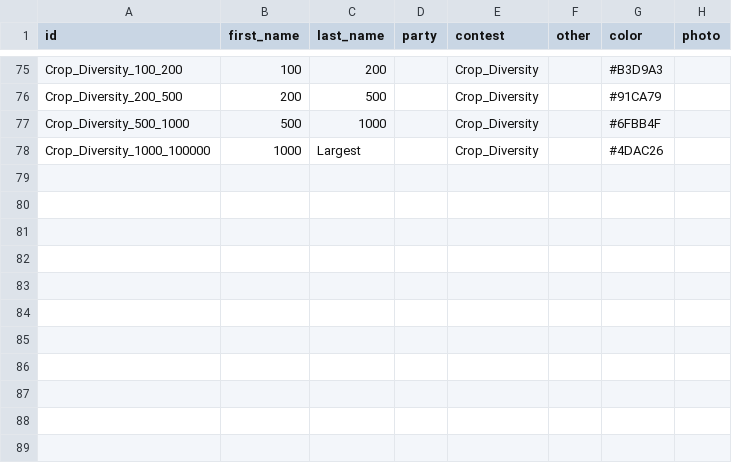
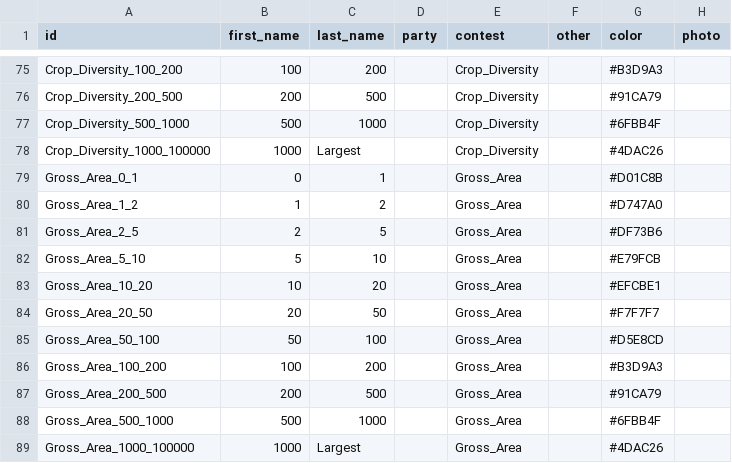
Before and after one commit to elhohn/global-farmsize-app, a CSV file: data/candidates.csv, drawn as a sheet; only a part is shown, gaps mark what is left out; the diff names each change by its address in the sheet, - before the commit and + after, or states it on an @@ line.

```diff
--- a/data/candidates.csv
+++ b/data/candidates.csv
+row 79: Gross_Area_0_1 | 0 | 1 |  | Gross_Area |  | #D01C8B
+row 80: Gross_Area_1_2 | 1 | 2 |  | Gross_Area |  | #D747A0
+row 81: Gross_Area_2_5 | 2 | 5 |  | Gross_Area |  | #DF73B6
+row 82: Gross_Area_5_10 | 5 | 10 |  | Gross_Area |  | #E79FCB
+row 83: Gross_Area_10_20 | 10 | 20 |  | Gross_Area |  | #EFCBE1
+row 84: Gross_Area_20_50 | 20 | 50 |  | Gross_Area |  | #F7F7F7
+row 85: Gross_Area_50_100 | 50 | 100 |  | Gross_Area |  | #D5E8CD
+row 86: Gross_Area_100_200 | 100 | 200 |  | Gross_Area |  | #B3D9A3
+row 87: Gross_Area_200_500 | 200 | 500 |  | Gross_Area |  | #91CA79
+row 88: Gross_Area_500_1000 | 500 | 1000 |  | Gross_Area |  | #6FBB4F
+row 89: Gross_Area_1000_100000 | 1000 | Largest |  | Gross_Area |  | #4DAC26
```
Also changed, not shown: data/contests.csv, data/results.csv, 1 other file.
